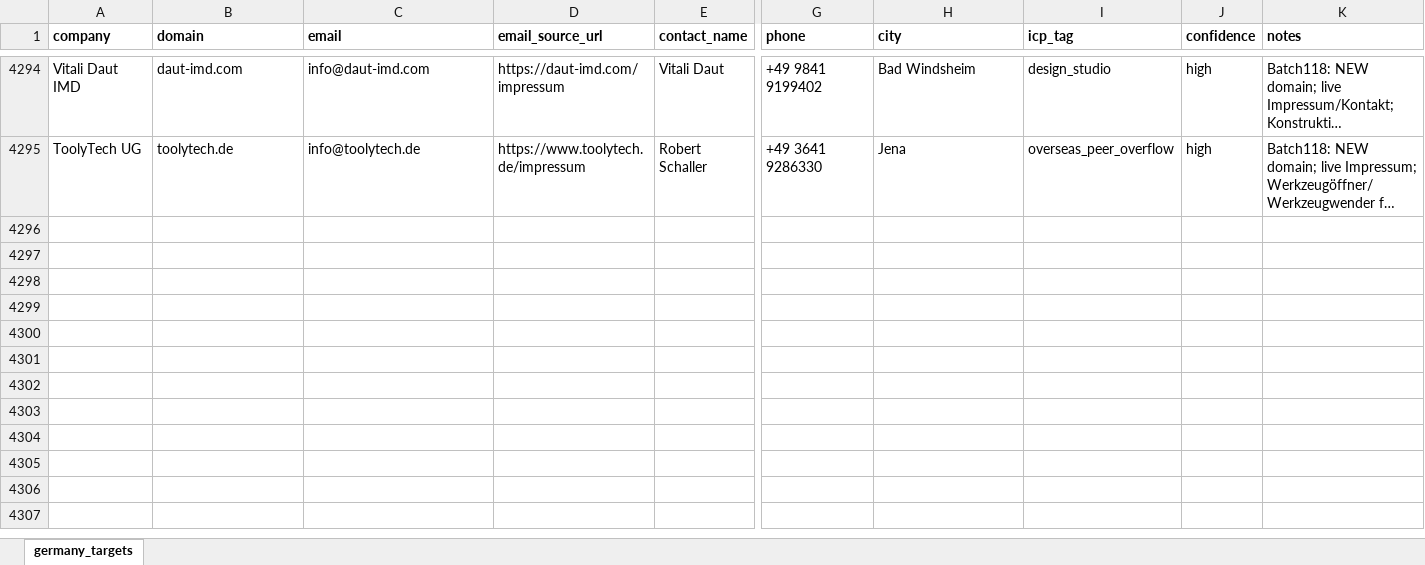
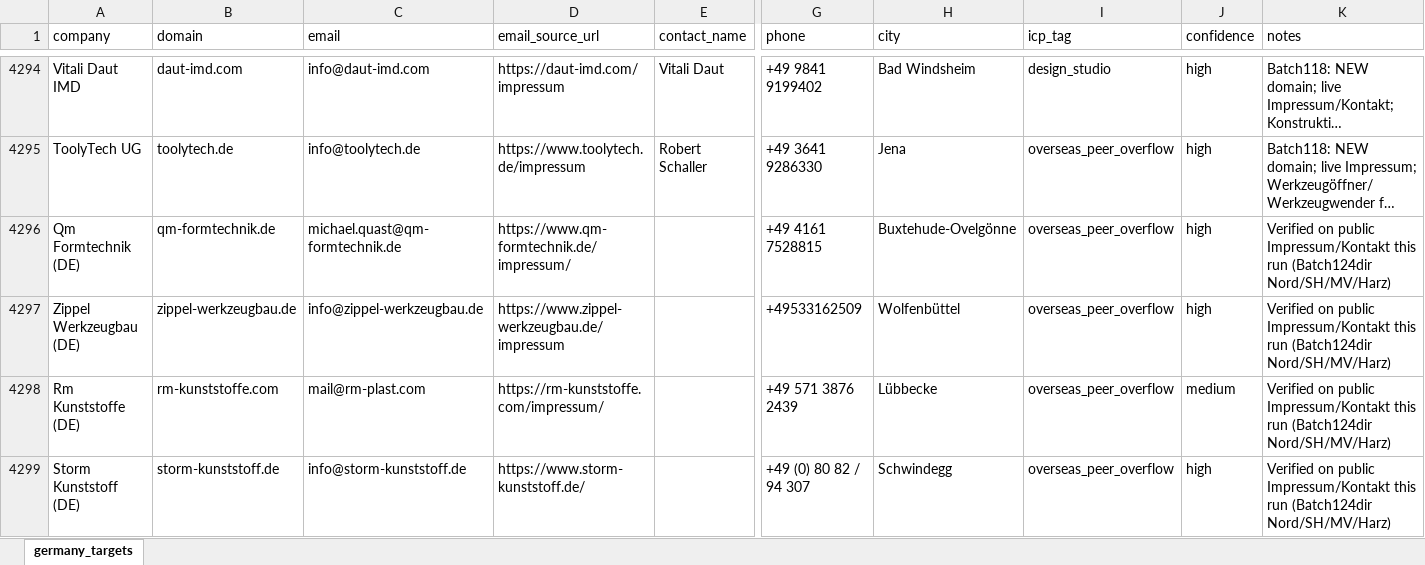
Before and after one commit to lee-lwj/ai, an Excel workbook: mouldible-export-ai/data/germany_targets.xlsx, sheet germany_targets, drawn as a sheet; only a part is shown, gaps mark what is left out; long unchanged cells end in …; values as stored, in another font and other column widths than the file's, no borders; rows hold the shown columns only; the diff covers the shown part only; the diff names each change by its address in the sheet, - before the commit and + after, or states it on an @@ line.

```diff
--- a/mouldible-export-ai/data/germany_targets.xlsx (sheet germany_targets)
+++ b/mouldible-export-ai/data/germany_targets.xlsx (sheet germany_targets)
-A1:K1 bold: on
+A1:K1 bold: off
+row 4296: Qm Formtechnik (DE) | qm-formtechnik.de | michael.quast@qm-formtechnik.de | https://www.qm-formtechnik.de/impressum/ |  | +49 4161 7528815 | Buxtehude-Ovelgönne | overseas_peer_overflow | high | Verified on public Impressum/Kontakt this run (Batch124dir Nord/SH/MV/Harz)
+row 4297: Zippel Werkzeugbau (DE) | zippel-werkzeugbau.de | info@zippel-werkzeugbau.de | https://www.zippel-werkzeugbau.de/impressum |  | +49533162509 | Wolfenbüttel | overseas_peer_overflow | high | Verified on public Impressum/Kontakt this run (Batch124dir Nord/SH/MV/Harz)
+row 4298: Rm Kunststoffe (DE) | rm-kunststoffe.com | mail@rm-plast.com | https://rm-kunststoffe.com/impressum/ |  | +49 571 3876 2439 | Lübbecke | overseas_peer_overflow | medium | Verified on public Impressum/Kontakt this run (Batch124dir Nord/SH/MV/Harz)
+row 4299: Storm Kunststoff (DE) | storm-kunststoff.de | info@storm-kunststoff.de | https://www.storm-kunststoff.de/ |  | +49 (0) 80 82 / 94 307 | Schwindegg | overseas_peer_overflow | high | Verified on public Impressum/Kontakt this run (Batch124dir Nord/SH/MV/Harz)
```
Also changed, not shown: cell formats elsewhere in this sheet, 8 other files.
